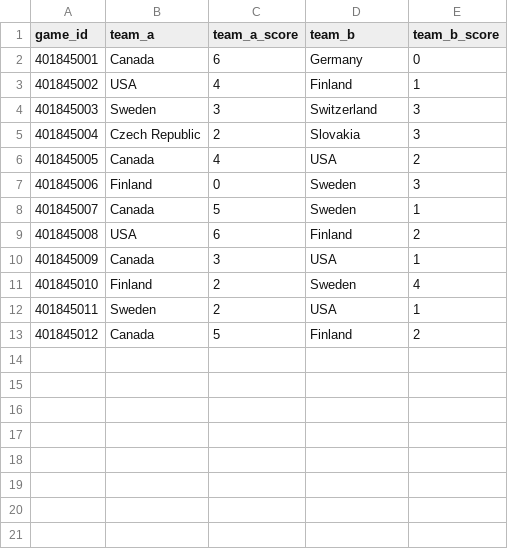
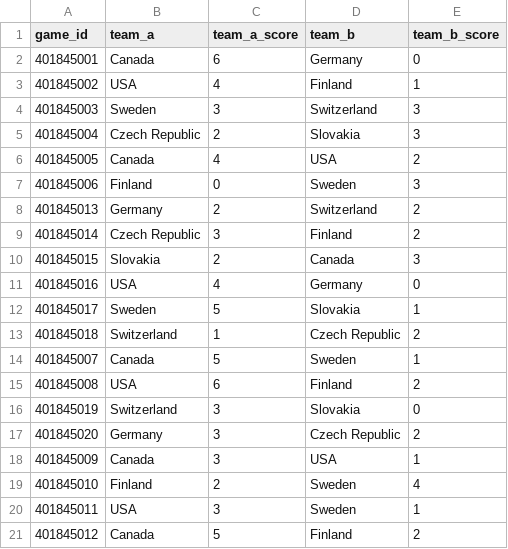
Before and after one commit to throne-of-ease/olympics_pickem, a CSV file: public/data/picks/player3.csv, drawn as a sheet.

```diff
--- a/public/data/picks/player3.csv
+++ b/public/data/picks/player3.csv
@@ -7,7 +7,15 @@ game_id,team_a,team_a_score,team_b,team_b_score
 401845006,Finland,0,Sweden,3
+401845013,Germany,2,Switzerland,2
+401845014,Czech Republic,3,Finland,2
+401845015,Slovakia,2,Canada,3
+401845016,USA,4,Germany,0
+401845017,Sweden,5,Slovakia,1
+401845018,Switzerland,1,Czech Republic,2
 401845007,Canada,5,Sweden,1
 401845008,USA,6,Finland,2
+401845019,Switzerland,3,Slovakia,0
+401845020,Germany,3,Czech Republic,2
 401845009,Canada,3,USA,1
 401845010,Finland,2,Sweden,4
-401845011,Sweden,2,USA,1
+401845011,USA,3,Sweden,1
 401845012,Canada,5,Finland,2
```
Also changed, not shown: public/data/picks/player1.csv, public/data/picks/player2.csv, 7 other files.
